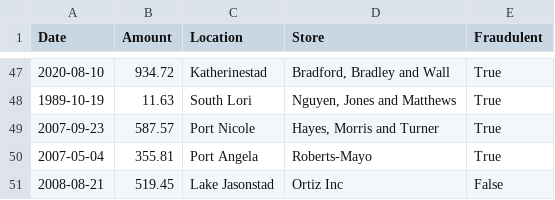
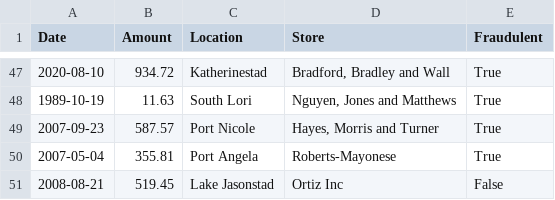
Before and after one commit to sunradha/mlops-exercise, a CSV file: data/credit_card_records.csv, drawn as a sheet; only a part is shown, gaps mark what is left out.

Commit message:
Commiting to run the pull request workflow

```diff
--- a/data/credit_card_records.csv
+++ b/data/credit_card_records.csv
@@ -49,3 +49,3 @@ Date,Amount,Location,Store,Fraudulent
 2007-09-23,587.57,Port Nicole,"Hayes, Morris and Turner",True
-2007-05-04,355.81,Port Angela,Roberts-Mayo,True
+2007-05-04,355.81,Port Angela,Roberts-Mayonese,True
 2008-08-21,519.45,Lake Jasonstad,Ortiz Inc,False
```
